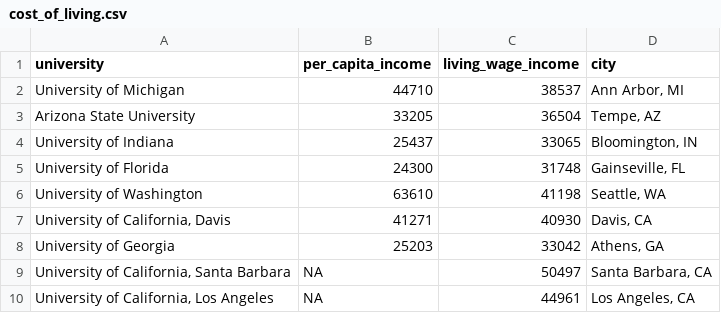
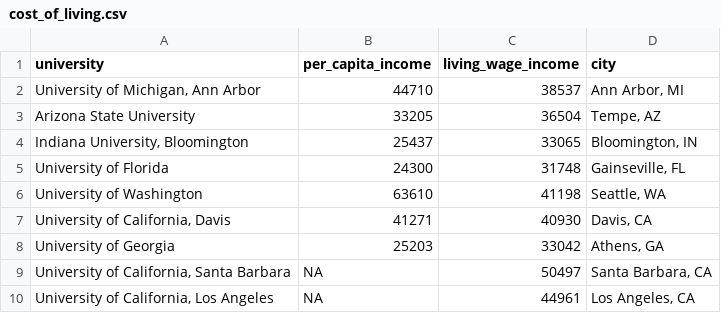
Before and after one commit to liza-wood/uc-strikevote, a CSV file: data/cost_of_living.csv, drawn as a sheet.

Commit message:
bloom

```diff
--- a/data/cost_of_living.csv
+++ b/data/cost_of_living.csv
@@ -1,5 +1,5 @@
 "university","per_capita_income","living_wage_income","city"
-"University of Michigan",44710,38537,"Ann Arbor, MI"
+"University of Michigan, Ann Arbor",44710,38537,"Ann Arbor, MI"
 "Arizona State University",33205,36504,"Tempe, AZ"
-"University of Indiana",25437,33065,"Bloomington, IN"
+"Indiana University, Bloomington",25437,33065,"Bloomington, IN"
 "University of Florida",24300,31748,"Gainseville, FL"
```
Also changed, not shown: data/grad_student_pay.csv, 3 other files.
